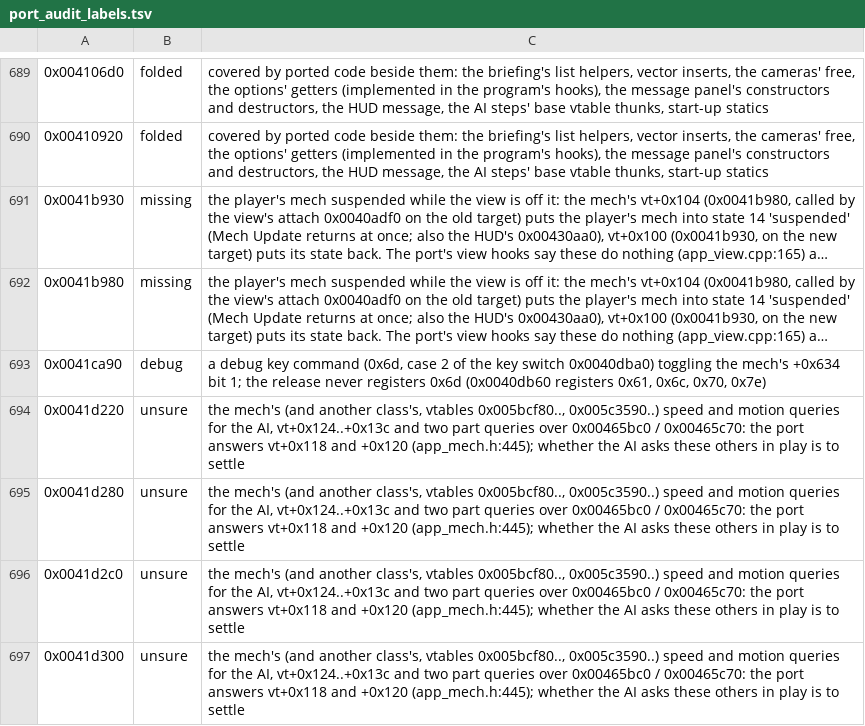
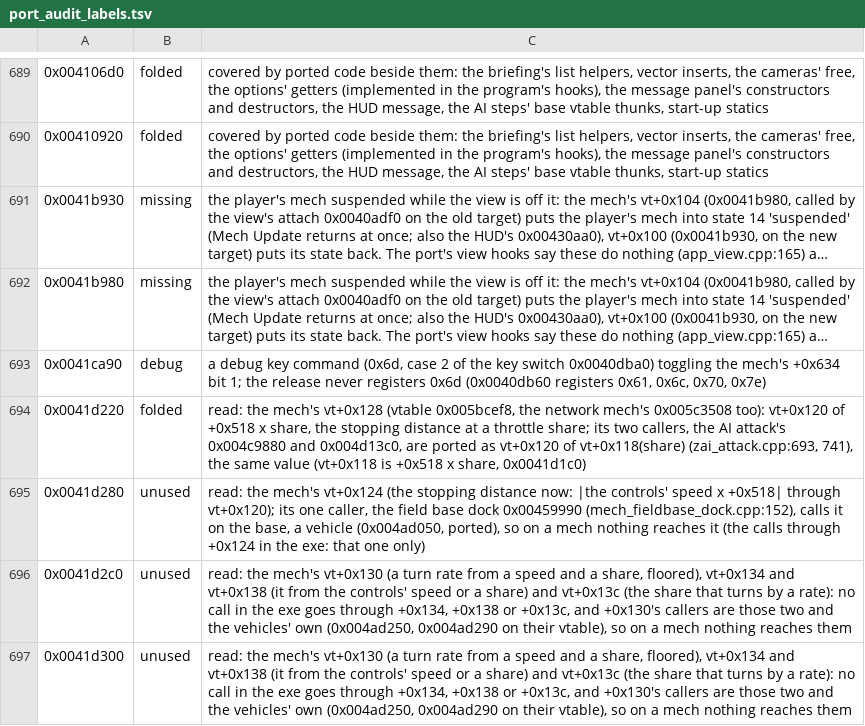
Before and after one commit to telltaleatheist/mw3-re, a TSV file: tools/analysis/port_audit_labels.tsv, drawn as a sheet; only a part is shown, gaps mark what is left out; long unchanged cells end in …; the diff covers the shown part only.

Commit message:
PM audit: MW3's 28 unsure labels settled (from mac5/port-audit c15cfb26), so their PM twins inherit them

```diff
--- a/tools/analysis/port_audit_labels.tsv
+++ b/tools/analysis/port_audit_labels.tsv
@@ -693,5 +693,5 @@
 0x0041ca90	debug	a debug key command (0x6d, case 2 of the key switch 0x0040dba0) toggling the mech's +0x634 bit 1; the release never registers 0x6d (0x0040db60 registers 0x61, 0x6c, 0x70, 0x7e)
-0x0041d220	unsure	the mech's (and another class's, vtables 0x005bcf80.., 0x005c3590..) speed and motion queries for the AI, vt+0x124..+0x13c and two part queries over 0x00465bc0 / 0x00465c70: the port answers vt+0x118 and +0x120 (app_mech.h:445); whether the AI asks these others in play is to settle
-0x0041d280	unsure	the mech's (and another class's, vtables 0x005bcf80.., 0x005c3590..) speed and motion queries for the AI, vt+0x124..+0x13c and two part queries over 0x00465bc0 / 0x00465c70: the port answers vt+0x118 and +0x120 (app_mech.h:445); whether the AI asks these others in play is to settle
-0x0041d2c0	unsure	the mech's (and another class's, vtables 0x005bcf80.., 0x005c3590..) speed and motion queries for the AI, vt+0x124..+0x13c and two part queries over 0x00465bc0 / 0x00465c70: the port answers vt+0x118 and +0x120 (app_mech.h:445); whether the AI asks these others in play is to settle
-0x0041d300	unsure	the mech's (and another class's, vtables 0x005bcf80.., 0x005c3590..) speed and motion queries for the AI, vt+0x124..+0x13c and two part queries over 0x00465bc0 / 0x00465c70: the port answers vt+0x118 and +0x120 (app_mech.h:445); whether the AI asks these others in play is to settle
+0x0041d220	folded	read: the mech's vt+0x128 (vtable 0x005bcef8, the network mech's 0x005c3508 too): vt+0x120 of +0x518 x share, the stopping distance at a throttle share; its two callers, the AI attack's 0x004c9880 and 0x004d13c0, are ported as vt+0x120 of vt+0x118(share) (zai_attack.cpp:693, 741), the same value (vt+0x118 is +0x518 x share, 0x0041d1c0)
+0x0041d280	unused	read: the mech's vt+0x124 (the stopping distance now: |the controls' speed x +0x518| through vt+0x120); its one caller, the field base dock 0x00459990 (mech_fieldbase_dock.cpp:152), calls it on the base, a vehicle (0x004ad050, ported), so on a mech nothing reaches it (the calls through +0x124 in the exe: that one only)
+0x0041d2c0	unused	read: the mech's vt+0x130 (a turn rate from a speed and a share, floored), vt+0x134 and vt+0x138 (it from the controls' speed or a share) and vt+0x13c (the share that turns by a rate): no call in the exe goes through +0x134, +0x138 or +0x13c, and +0x130's callers are those two and the vehicles' own (0x004ad250, 0x004ad290 on their vtable), so on a mech nothing reaches them
+0x0041d300	unused	read: the mech's vt+0x130 (a turn rate from a speed and a share, floored), vt+0x134 and vt+0x138 (it from the controls' speed or a share) and vt+0x13c (the share that turns by a rate): no call in the exe goes through +0x134, +0x138 or +0x13c, and +0x130's callers are those two and the vehicles' own (0x004ad250, 0x004ad290 on their vtable), so on a mech nothing reaches them
```
Also changed, not shown: 48 edited cells elsewhere in this file, 1 other file.
